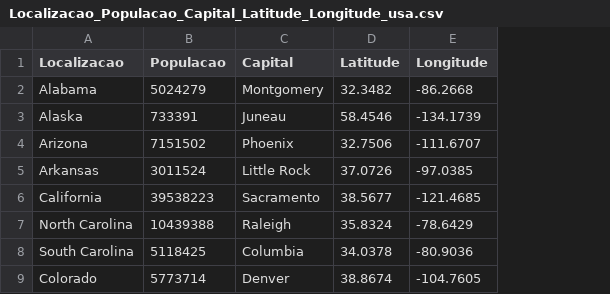
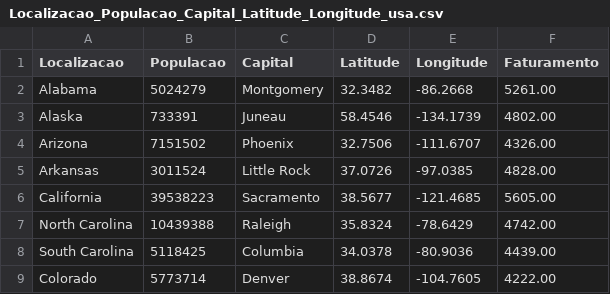
Before and after one commit to Leo-Vincenzi/MVP_2, a CSV file: Localizacao_Populacao_Capital_Latitude_Longitude_usa.csv, drawn as a sheet; only a part is shown; the diff names each change by its address in the sheet, - before the commit and + after, or states it on an @@ line.

```diff
--- a/Localizacao_Populacao_Capital_Latitude_Longitude_usa.csv
+++ b/Localizacao_Populacao_Capital_Latitude_Longitude_usa.csv
+column F (Faturamento), rows 2-9: 5261.00 | 4802.00 | 4326.00 | 4828.00 | 5605.00 | 4742.00 | 4439.00 | 4222.00
```
Also changed, not shown: 1 other file.
